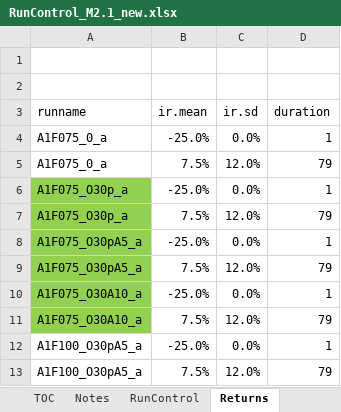
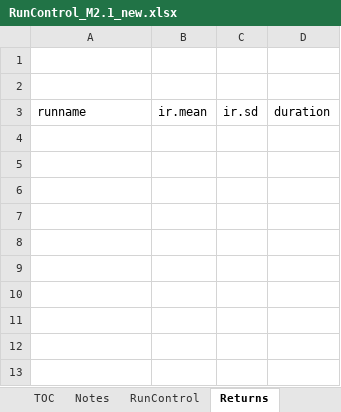
Before and after one commit to yimengyin16/Model_Main, an Excel workbook: IO_M2.1_new/RunControl_M2.1_new.xlsx, sheet Returns, drawn as a sheet; values as stored, in another font and other column widths than the file's, no borders; the diff names each change by its address in the sheet, - before the commit and + after, or states it on an @@ line.

```diff
--- a/IO_M2.1_new/RunControl_M2.1_new.xlsx (sheet Returns)
+++ b/IO_M2.1_new/RunControl_M2.1_new.xlsx (sheet Returns)
-row 4: A1F075_0_a | -25.0% | 0.0% | 1
-row 5: A1F075_0_a | 7.5% | 12.0% | 79
-row 6: A1F075_O30p_a | -25.0% | 0.0% | 1
-row 7: A1F075_O30p_a | 7.5% | 12.0% | 79
-row 8: A1F075_O30pA5_a | -25.0% | 0.0% | 1
-row 9: A1F075_O30pA5_a | 7.5% | 12.0% | 79
-row 10: A1F075_O30A10_a | -25.0% | 0.0% | 1
-row 11: A1F075_O30A10_a | 7.5% | 12.0% | 79
-row 12: A1F100_O30pA5_a | -25.0% | 0.0% | 1
-row 13: A1F100_O30pA5_a | 7.5% | 12.0% | 79
```
Also changed, not shown: sheet RunControl, sheet GlobalParams, IO_M1_new/RunControl_M1_new.xlsx, 7 other files.
